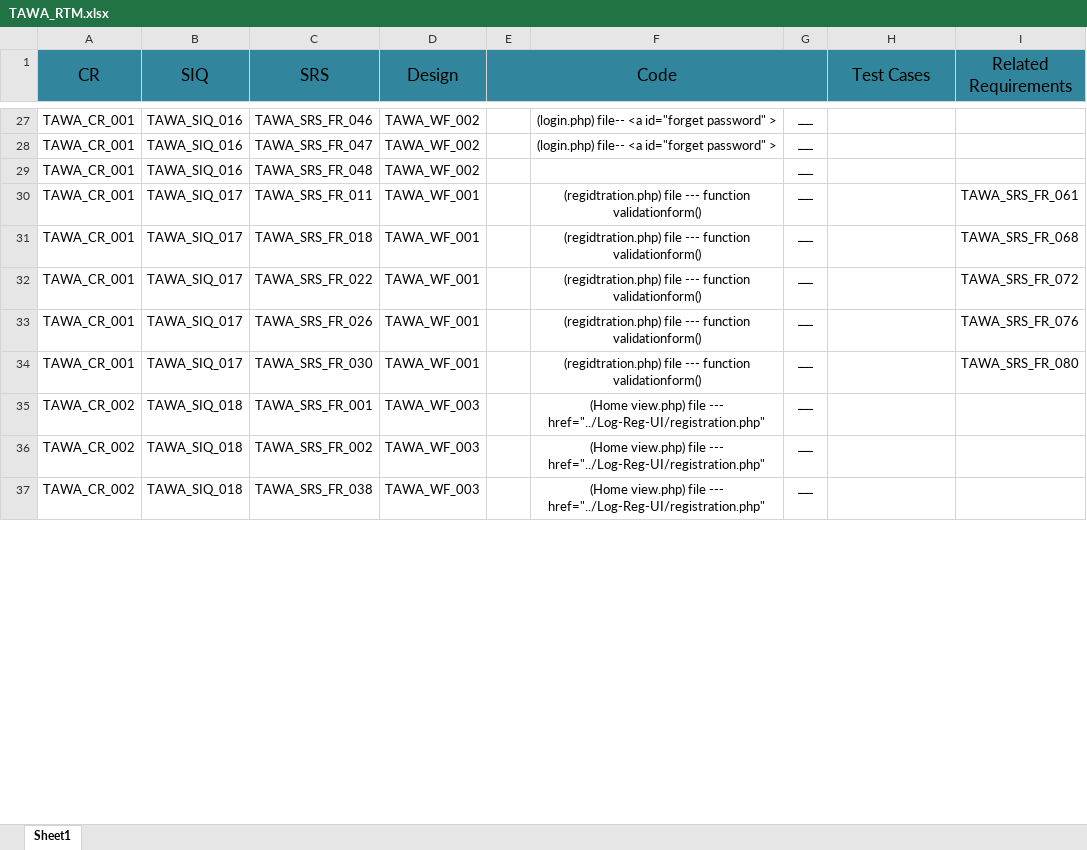
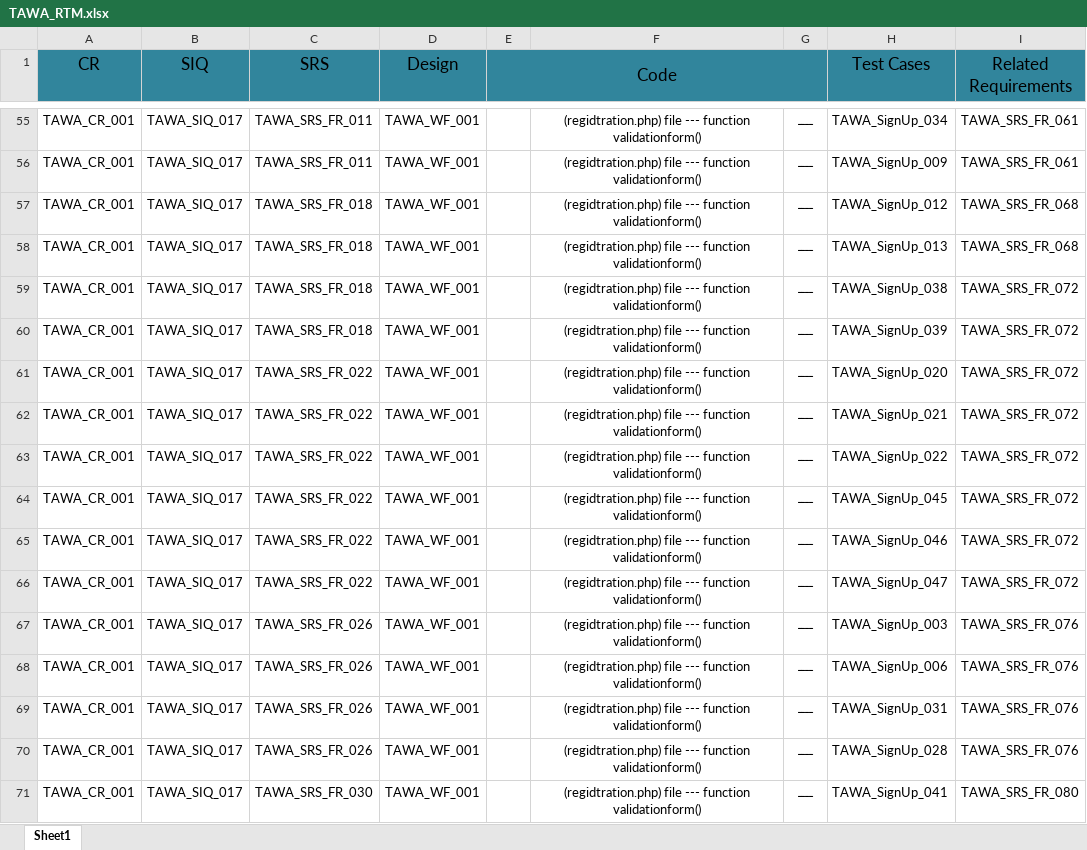
Before and after one commit to asmaahamdy250/Travel-Adviser-Web-Application, an Excel workbook: Requirements/Technical Requirements/Traceability Matrix/TAWA_RTM.xlsx, sheet Sheet1, drawn as a sheet; only a part is shown, gaps mark what is left out; values as stored, in another font and other column widths than the file's, no borders; removed rows and columns are numbered as before the commit, all else as after; the diff covers the shown part only; the diff names each change by its address in the sheet, - before the commit and + after, or states it on an @@ line.

Commit message:
Update TAWA_RTM.xlsx

```diff
--- a/Requirements/Technical Requirements/Traceability Matrix/TAWA_RTM.xlsx (sheet Sheet1)
+++ b/Requirements/Technical Requirements/Traceability Matrix/TAWA_RTM.xlsx (sheet Sheet1)
-A1:A2 merged
-B1:B2 merged
-C1:C2 merged
-D1:D2 merged
-H1:H2 merged
-I1:I2 merged
-B55:B57 (SIQ): TAWA_SIQ_016
+B55:B57 (SIQ): TAWA_SIQ_017
-C55 (SRS): TAWA_SRS_FR_046
+C55 (SRS): TAWA_SRS_FR_011
-D55:D57 (Design): TAWA_WF_002
+D55:D57 (Design): TAWA_WF_001
-F55:F56: (login.php) file-- <a id="forget password" >
+F55:F56: (regidtration.php) file --- function validationform()
-H55 (Test Cases): (empty)
+H55 (Test Cases): TAWA_SignUp_034
-I55:I56 (Related Requirements): (empty)
+I55:I56 (Related Requirements): TAWA_SRS_FR_061
-C56 (SRS): TAWA_SRS_FR_047
+C56 (SRS): TAWA_SRS_FR_011
-H56 (Test Cases): (empty)
+H56 (Test Cases): TAWA_SignUp_009
-C57 (SRS): TAWA_SRS_FR_048
+C57 (SRS): TAWA_SRS_FR_018
-F57: (empty)
+F57: (regidtration.php) file --- function validationform()
-H57 (Test Cases): (empty)
+H57 (Test Cases): TAWA_SignUp_012
-I57 (Related Requirements): (empty)
+I57 (Related Requirements): TAWA_SRS_FR_068
-C58 (SRS): TAWA_SRS_FR_011
+C58 (SRS): TAWA_SRS_FR_018
-H58 (Test Cases): (empty)
+H58 (Test Cases): TAWA_SignUp_013
-I58 (Related Requirements): TAWA_SRS_FR_061
+I58 (Related Requirements): TAWA_SRS_FR_068
-H59 (Test Cases): (empty)
+H59 (Test Cases): TAWA_SignUp_038
-I59 (Related Requirements): TAWA_SRS_FR_068
+I59 (Related Requirements): TAWA_SRS_FR_072
+row 60: TAWA_CR_001 | TAWA_SIQ_017 | TAWA_SRS_FR_018 | TAWA_WF_001 |  | (regidtration.php) file --- function validationform() | ــــ | TAWA_SignUp_039 | TAWA_SRS_FR_072
-H61 (Test Cases): (empty)
+H61 (Test Cases): TAWA_SignUp_020
+row 62: TAWA_CR_001 | TAWA_SIQ_017 | TAWA_SRS_FR_022 | TAWA_WF_001 |  | (regidtration.php) file --- function validationform() | ــــ | TAWA_SignUp_021 | TAWA_SRS_FR_072
+row 63: TAWA_CR_001 | TAWA_SIQ_017 | TAWA_SRS_FR_022 | TAWA_WF_001 |  | (regidtration.php) file --- function validationform() | ــــ | TAWA_SignUp_022 | TAWA_SRS_FR_072
+row 64: TAWA_CR_001 | TAWA_SIQ_017 | TAWA_SRS_FR_022 | TAWA_WF_001 |  | (regidtration.php) file --- function validationform() | ــــ | TAWA_SignUp_045 | TAWA_SRS_FR_072
+row 65: TAWA_CR_001 | TAWA_SIQ_017 | TAWA_SRS_FR_022 | TAWA_WF_001 |  | (regidtration.php) file --- function validationform() | ــــ | TAWA_SignUp_046 | TAWA_SRS_FR_072
+row 66: TAWA_CR_001 | TAWA_SIQ_017 | TAWA_SRS_FR_022 | TAWA_WF_001 |  | (regidtration.php) file --- function validationform() | ــــ | TAWA_SignUp_047 | TAWA_SRS_FR_072
-H67 (Test Cases): (empty)
+H67 (Test Cases): TAWA_SignUp_003
+row 68: TAWA_CR_001 | TAWA_SIQ_017 | TAWA_SRS_FR_026 | TAWA_WF_001 |  | (regidtration.php) file --- function validationform() | ــــ | TAWA_SignUp_006 | TAWA_SRS_FR_076
+row 69: TAWA_CR_001 | TAWA_SIQ_017 | TAWA_SRS_FR_026 | TAWA_WF_001 |  | (regidtration.php) file --- function validationform() | ــــ | TAWA_SignUp_031 | TAWA_SRS_FR_076
+row 70: TAWA_CR_001 | TAWA_SIQ_017 | TAWA_SRS_FR_026 | TAWA_WF_001 |  | (regidtration.php) file --- function validationform() | ــــ | TAWA_SignUp_028 | TAWA_SRS_FR_076
-H71 (Test Cases): (empty)
+H71 (Test Cases): TAWA_SignUp_041
@@ row 35 hidden: TAWA_CR_002 | TAWA_SIQ_018 | TAWA_SRS_FR_001 | TAWA_WF_003 |  | (Home view.php) file --- href="../Log-Reg-UI/registration.php" | ــــ @@
@@ row 36 hidden: TAWA_CR_002 | TAWA_SIQ_018 | TAWA_SRS_FR_002 | TAWA_WF_003 |  | (Home view.php) file --- href="../Log-Reg-UI/registration.php" | ــــ @@
@@ row 37 hidden: TAWA_CR_002 | TAWA_SIQ_018 | TAWA_SRS_FR_038 | TAWA_WF_003 |  | (Home view.php) file --- href="../Log-Reg-UI/registration.php" | ــــ @@
```
Also changed, not shown: 32 added rows, 63 hidden or unhidden rows, 60 edited cells and cell formats elsewhere in this sheet, hidden cells.
